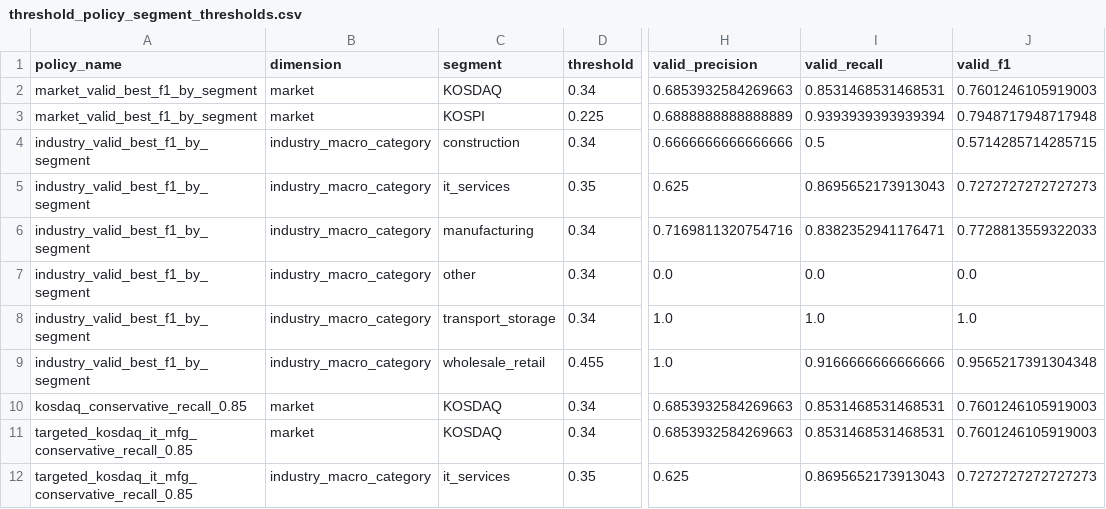
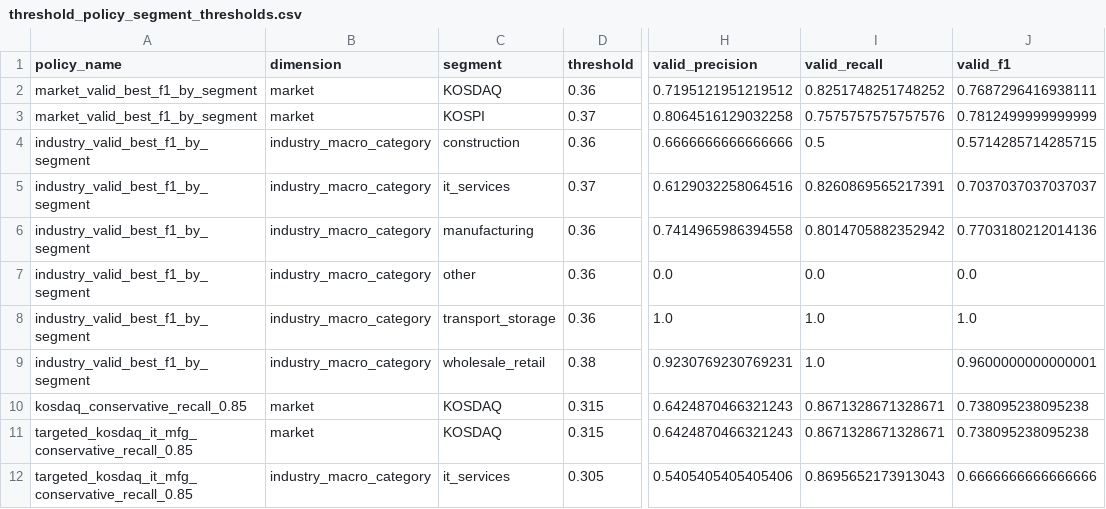
Before and after one commit to LADTO-develop/Corporate-Analysis-System, a CSV file: data/outputs/modeling/feature_44_xgboost/diagnostics/threshold_policy_segment_thresholds.csv, drawn as a sheet; only a part is shown, gaps mark what is left out; the diff covers the shown part only; the diff names each change by its address in the sheet, - before the commit and + after, or states it on an @@ line.

```diff
--- a/data/outputs/modeling/feature_44_xgboost/diagnostics/threshold_policy_segment_thresholds.csv
+++ b/data/outputs/modeling/feature_44_xgboost/diagnostics/threshold_policy_segment_thresholds.csv
-D2 (threshold): 0.34
+D2 (threshold): 0.36
-H2 (valid_precision): 0.6853932584269663
+H2 (valid_precision): 0.7195121951219512
-I2 (valid_recall): 0.8531468531468531
+I2 (valid_recall): 0.8251748251748252
-J2 (valid_f1): 0.7601246105919003
+J2 (valid_f1): 0.7687296416938111
-D3 (threshold): 0.225
+D3 (threshold): 0.37
-H3 (valid_precision): 0.6888888888888889
+H3 (valid_precision): 0.8064516129032258
-I3 (valid_recall): 0.9393939393939394
+I3 (valid_recall): 0.7575757575757576
-J3 (valid_f1): 0.7948717948717948
+J3 (valid_f1): 0.7812499999999999
-D4 (threshold): 0.34
+D4 (threshold): 0.36
-D5 (threshold): 0.35
+D5 (threshold): 0.37
-H5 (valid_precision): 0.625
+H5 (valid_precision): 0.6129032258064516
-I5 (valid_recall): 0.8695652173913043
+I5 (valid_recall): 0.8260869565217391
-J5 (valid_f1): 0.7272727272727273
+J5 (valid_f1): 0.7037037037037037
-D6:D8 (threshold): 0.34
+D6:D8 (threshold): 0.36
-H6 (valid_precision): 0.7169811320754716
+H6 (valid_precision): 0.7414965986394558
-I6 (valid_recall): 0.8382352941176471
+I6 (valid_recall): 0.8014705882352942
-J6 (valid_f1): 0.7728813559322033
+J6 (valid_f1): 0.7703180212014136
-D9 (threshold): 0.455
+D9 (threshold): 0.38
-H9 (valid_precision): 1.0
+H9 (valid_precision): 0.9230769230769231
-I9 (valid_recall): 0.9166666666666666
+I9 (valid_recall): 1.0
-J9 (valid_f1): 0.9565217391304348
+J9 (valid_f1): 0.9600000000000001
-D10:D11 (threshold): 0.34
+D10:D11 (threshold): 0.315
-H10:H11 (valid_precision): 0.6853932584269663
+H10:H11 (valid_precision): 0.6424870466321243
-I10:I11 (valid_recall): 0.8531468531468531
+I10:I11 (valid_recall): 0.8671328671328671
-J10:J11 (valid_f1): 0.7601246105919003
+J10:J11 (valid_f1): 0.738095238095238
-D12 (threshold): 0.35
+D12 (threshold): 0.305
-H12 (valid_precision): 0.625
+H12 (valid_precision): 0.5405405405405406
-J12 (valid_f1): 0.7272727272727273
+J12 (valid_f1): 0.6666666666666666
```
Also changed, not shown: 17 edited cells elsewhere in this file, data/outputs/modeling/feature_44_xgboost/diagnostics/calibration_bins.csv, data/outputs/modeling/feature_44_xgboost/diagnostics/error_cases.csv, 20 other files.
